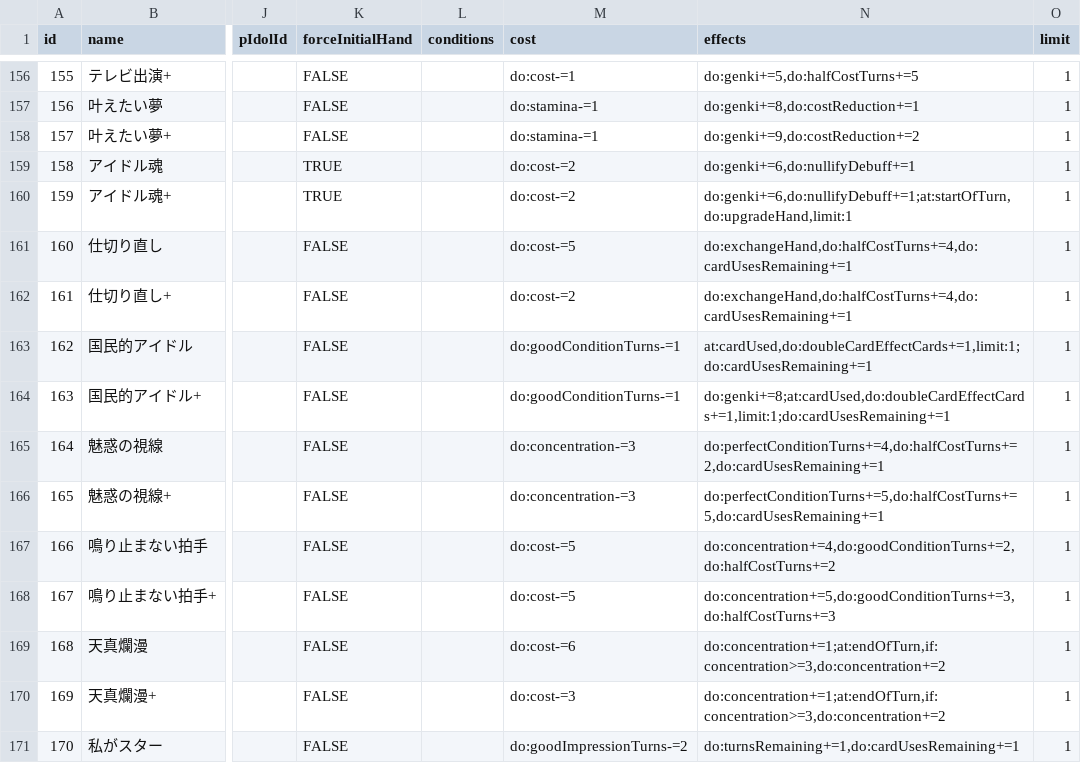
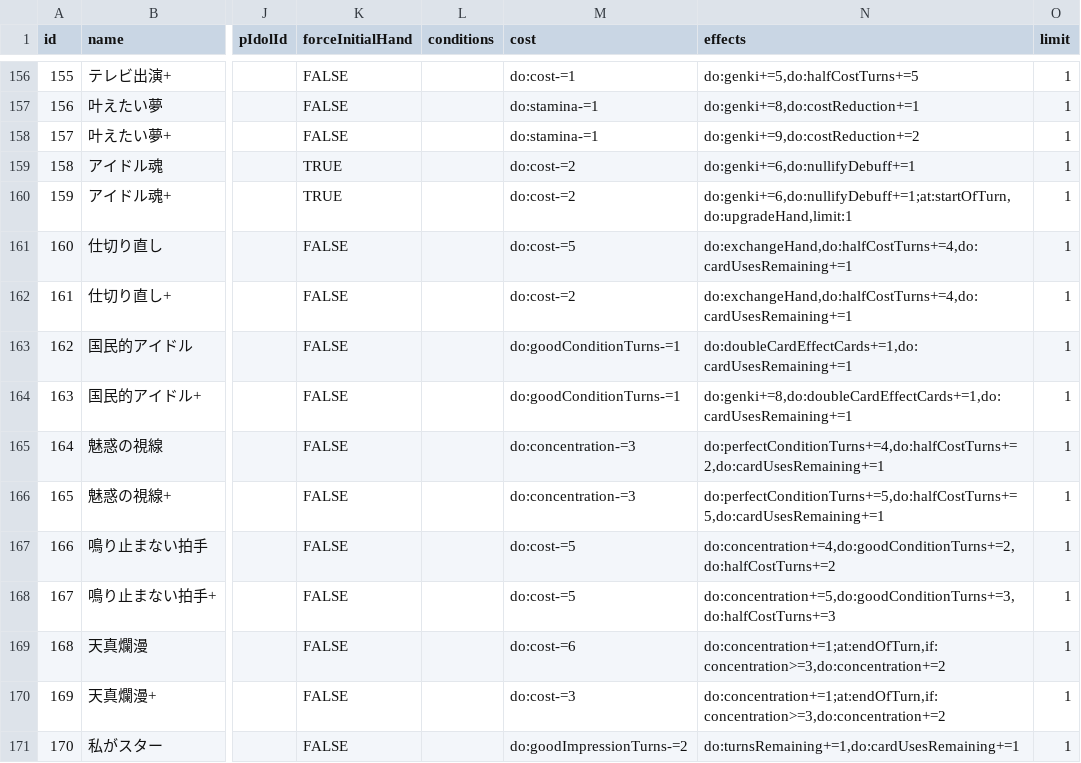
Before and after one commit to surisuririsu/gakumas-data, a CSV file: csv/skill_cards.csv, drawn as a sheet; only a part is shown, gaps mark what is left out; the diff names each change by its address in the sheet, - before the commit and + after, or states it on an @@ line.

Commit message:
Fix kokuminteki idol effect

```diff
--- a/csv/skill_cards.csv
+++ b/csv/skill_cards.csv
-N163 (effects): at:cardUsed,do:doubleCardEffectCards+=1,limit:1;do:cardUsesRemaining+=1
+N163 (effects): do:doubleCardEffectCards+=1,do:cardUsesRemaining+=1
-N164 (effects): do:genki+=8;at:cardUsed,do:doubleCardEffectCards+=1,limit:1;do:cardUsesRemaining+=1
+N164 (effects): do:genki+=8,do:doubleCardEffectCards+=1,do:cardUsesRemaining+=1
```
Also changed, not shown: 2 other files.
